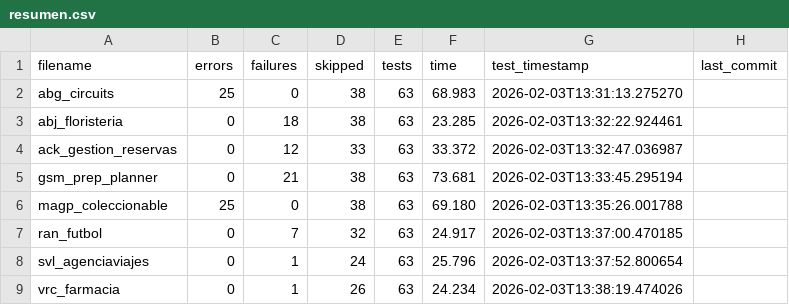
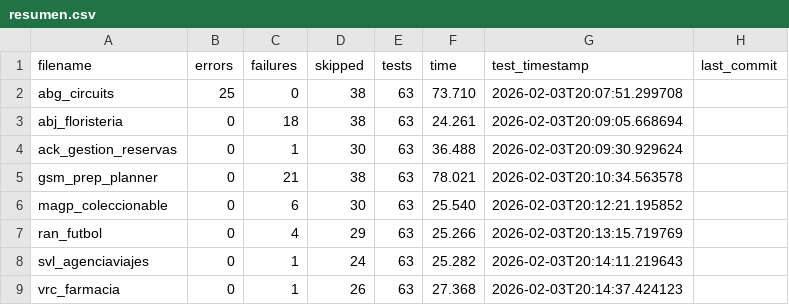
Before and after one commit to unpobrecitoalumno/SGE-odoo-tests, a CSV file: docs/V/resumen.csv, drawn as a sheet.

Commit message:
Tests from 172.31.24.143 on 20260203_200655

```diff
--- a/docs/V/resumen.csv
+++ b/docs/V/resumen.csv
@@ -1,9 +1,9 @@
 filename,errors,failures,skipped,tests,time,test_timestamp,last_commit
-"abg_circuits","25","0","38","63","68.983","2026-02-03T13:31:13.275270",""
-"abj_floristeria","0","18","38","63","23.285","2026-02-03T13:32:22.924461",""
-"ack_gestion_reservas","0","12","33","63","33.372","2026-02-03T13:32:47.036987",""
-"gsm_prep_planner","0","21","38","63","73.681","2026-02-03T13:33:45.295194",""
-"magp_coleccionable","25","0","38","63","69.180","2026-02-03T13:35:26.001788",""
-"ran_futbol","0","7","32","63","24.917","2026-02-03T13:37:00.470185",""
-"svl_agenciaviajes","0","1","24","63","25.796","2026-02-03T13:37:52.800654",""
-"vrc_farmacia","0","1","26","63","24.234","2026-02-03T13:38:19.474026",""
+"abg_circuits","25","0","38","63","73.710","2026-02-03T20:07:51.299708",""
+"abj_floristeria","0","18","38","63","24.261","2026-02-03T20:09:05.668694",""
+"ack_gestion_reservas","0","1","30","63","36.488","2026-02-03T20:09:30.929624",""
+"gsm_prep_planner","0","21","38","63","78.021","2026-02-03T20:10:34.563578",""
+"magp_coleccionable","0","6","30","63","25.540","2026-02-03T20:12:21.195852",""
+"ran_futbol","0","4","29","63","25.266","2026-02-03T20:13:15.719769",""
+"svl_agenciaviajes","0","1","24","63","25.282","2026-02-03T20:14:11.219643",""
+"vrc_farmacia","0","1","26","63","27.368","2026-02-03T20:14:37.424123",""
```
Also changed, not shown: 18 other files.
